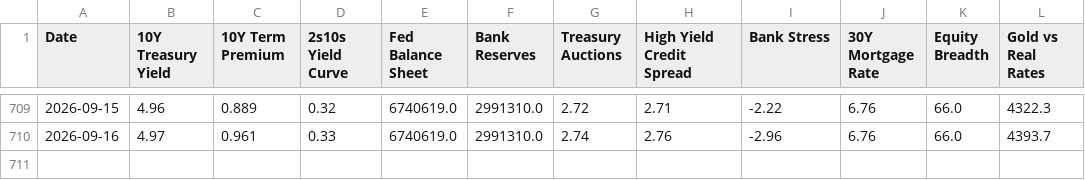
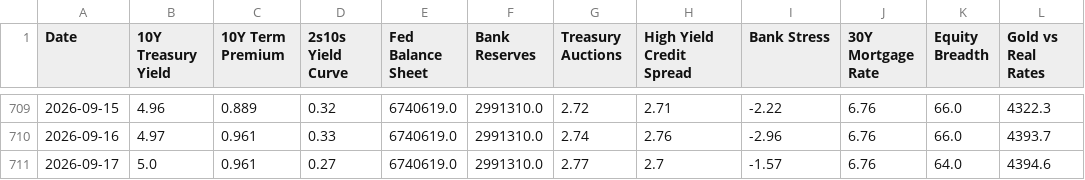
Before and after one commit to tyoungg/macro-dashboard, a CSV file: data/history/indicators_history.csv, drawn as a sheet; only a part is shown, gaps mark what is left out.

```diff
--- a/data/history/indicators_history.csv
+++ b/data/history/indicators_history.csv
@@ -710 +710,2 @@ Date,10Y Treasury Yield,10Y Term Premium,2s10s Yield Curve,Fed Balance Sheet,Ban
 2026-09-16,4.97,0.961,0.33,6740619.0,2991310.0,2.74,2.76,-2.96,6.76,66.0,4393.7
+2026-09-17,5.0,0.961,0.27,6740619.0,2991310.0,2.77,2.7,-1.57,6.76,64.0,4394.6
```
Also changed, not shown: data/history/regime_history.csv, 27 other files.
